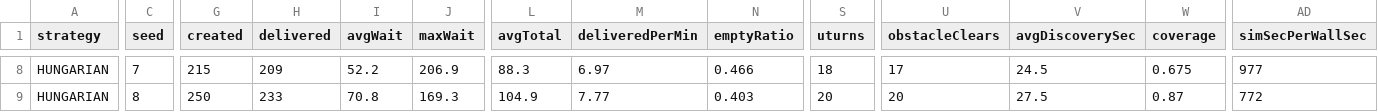
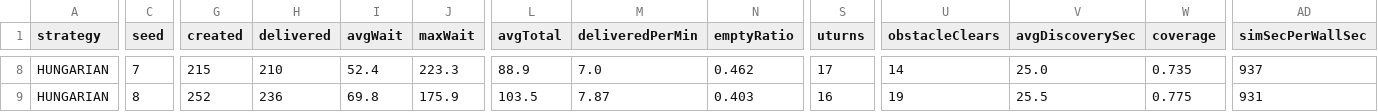
Before and after one commit to fuzeliang1/ZongC, a CSV file: docs/eval/perception.csv, drawn as a sheet; only a part is shown, gaps mark what is left out; the diff covers the shown part only; the diff names each change by its address in the sheet, - before the commit and + after, or states it on an @@ line.

```diff
--- a/docs/eval/perception.csv
+++ b/docs/eval/perception.csv
-H8 (delivered): 209
+H8 (delivered): 210
-I8 (avgWait): 52.2
+I8 (avgWait): 52.4
-J8 (maxWait): 206.9
+J8 (maxWait): 223.3
-L8 (avgTotal): 88.3
+L8 (avgTotal): 88.9
-M8 (deliveredPerMin): 6.97
+M8 (deliveredPerMin): 7.0
-N8 (emptyRatio): 0.466
+N8 (emptyRatio): 0.462
-S8 (uturns): 18
+S8 (uturns): 17
-U8 (obstacleClears): 17
+U8 (obstacleClears): 14
-V8 (avgDiscoverySec): 24.5
+V8 (avgDiscoverySec): 25.0
-W8 (coverage): 0.675
+W8 (coverage): 0.735
-AD8 (simSecPerWallSec): 977
+AD8 (simSecPerWallSec): 937
-G9 (created): 250
+G9 (created): 252
-H9 (delivered): 233
+H9 (delivered): 236
-I9 (avgWait): 70.8
+I9 (avgWait): 69.8
-J9 (maxWait): 169.3
+J9 (maxWait): 175.9
-L9 (avgTotal): 104.9
+L9 (avgTotal): 103.5
-M9 (deliveredPerMin): 7.77
+M9 (deliveredPerMin): 7.87
-S9 (uturns): 20
+S9 (uturns): 16
-U9 (obstacleClears): 20
+U9 (obstacleClears): 19
-V9 (avgDiscoverySec): 27.5
+V9 (avgDiscoverySec): 25.5
-W9 (coverage): 0.87
+W9 (coverage): 0.775
-AD9 (simSecPerWallSec): 772
+AD9 (simSecPerWallSec): 931
```
Also changed, not shown: 59 edited cells elsewhere in this file, docs/eval/dispatch-16x12.csv, docs/eval/rebalance-rate4.csv, 35 other files.
